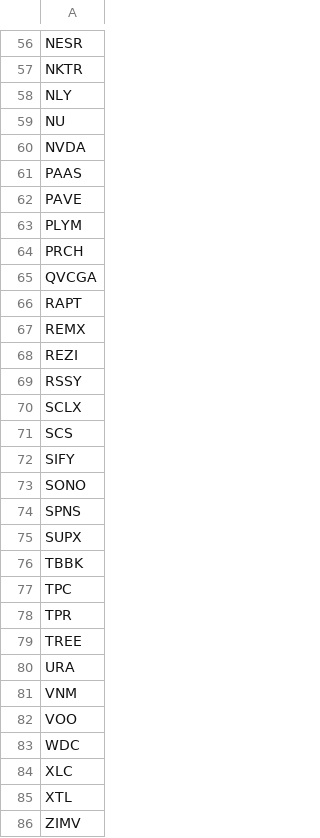
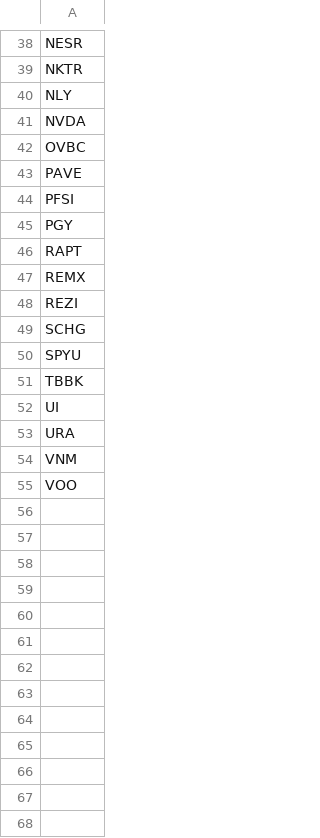
Before and after one commit to brillafresa/Momentum, a CSV file: watchlist.csv, drawn as a sheet; only a part is shown, gaps mark what is left out; the diff covers the shown part only.

```diff
--- a/watchlist.csv
+++ b/watchlist.csv
@@ -58,9 +40,7 @@ NKTR
 NLY
-NU
 NVDA
-PAAS
+OVBC
 PAVE
-PLYM
-PRCH
-QVCGA
+PFSI
+PGY
 RAPT
@@ -68,13 +48,6 @@ REMX
 REZI
-RSSY
-SCLX
-SCS
-SIFY
-SONO
-SPNS
-SUPX
+SCHG
+SPYU
 TBBK
-TPC
-TPR
-TREE
+UI
 URA
@@ -82,5 +55 @@ VNM
 VOO
-WDC
-XLC
-XTL
-ZIMV
```
Also changed, not shown: 1 added row, 19 removed rows and 5 edited cells elsewhere in this file, 11 other files.
